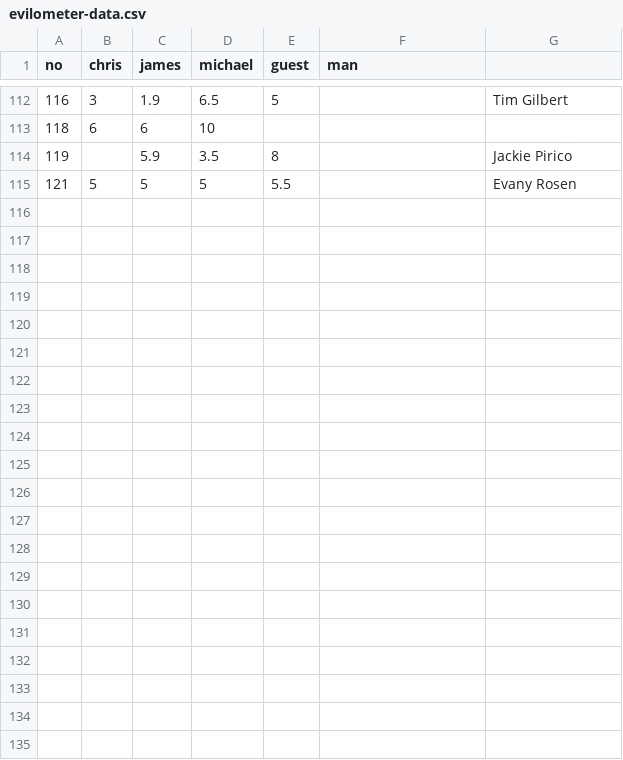
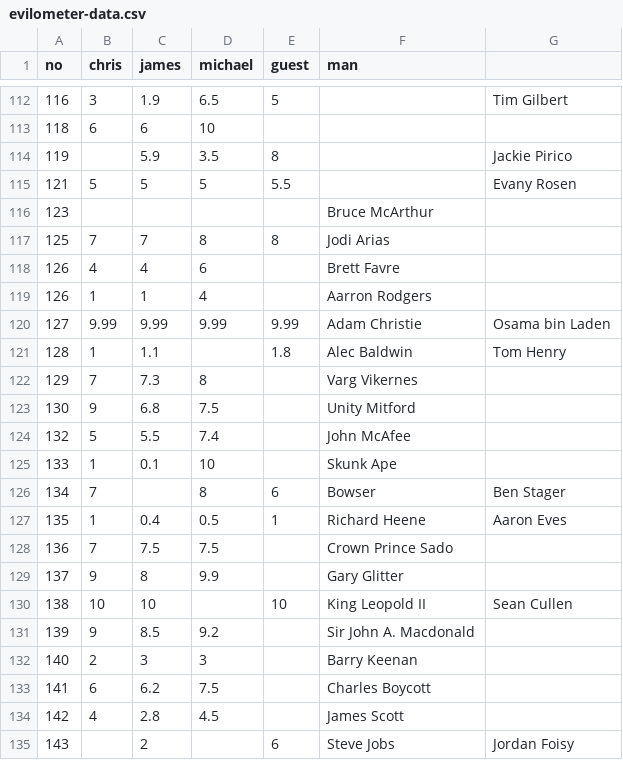
Before and after one commit to cjlm/evilpedia, a CSV file: src/_data/evilometer-data.csv, drawn as a sheet; only a part is shown, gaps mark what is left out; the diff names each change by its address in the sheet, - before the commit and + after, or states it on an @@ line.

```diff
--- a/src/_data/evilometer-data.csv
+++ b/src/_data/evilometer-data.csv
+row 116: 123 |  |  |  |  | Bruce McArthur
+row 117: 125 | 7 | 7 | 8 | 8 | Jodi Arias
+row 118: 126 | 4 | 4 | 6 |  | Brett Favre
+row 119: 126 | 1 | 1 | 4 |  | Aarron Rodgers
+row 120: 127 | 9.99 | 9.99 | 9.99 | 9.99 | Adam Christie | Osama bin Laden
+row 121: 128 | 1 | 1.1 |  | 1.8 | Alec Baldwin | Tom Henry
+row 122: 129 | 7 | 7.3 | 8 |  | Varg Vikernes
+row 123: 130 | 9 | 6.8 | 7.5 |  | Unity Mitford
+row 124: 132 | 5 | 5.5 | 7.4 |  | John McAfee
+row 125: 133 | 1 | 0.1 | 10 |  | Skunk Ape
+row 126: 134 | 7 |  | 8 | 6 | Bowser | Ben Stager
+row 127: 135 | 1 | 0.4 | 0.5 | 1 | Richard Heene | Aaron Eves
+row 128: 136 | 7 | 7.5 | 7.5 |  | Crown Prince Sado
+row 129: 137 | 9 | 8 | 9.9 |  | Gary Glitter
+row 130: 138 | 10 | 10 |  | 10 | King Leopold II | Sean Cullen
+row 131: 139 | 9 | 8.5 | 9.2 |  | Sir John A. Macdonald
+row 132: 140 | 2 | 3 | 3 |  | Barry Keenan
+row 133: 141 | 6 | 6.2 | 7.5 |  | Charles Boycott
+row 134: 142 | 4 | 2.8 | 4.5 |  | James Scott
+row 135: 143 |  | 2 |  | 6 | Steve Jobs | Jordan Foisy
```
Also changed, not shown: 1 other file.
